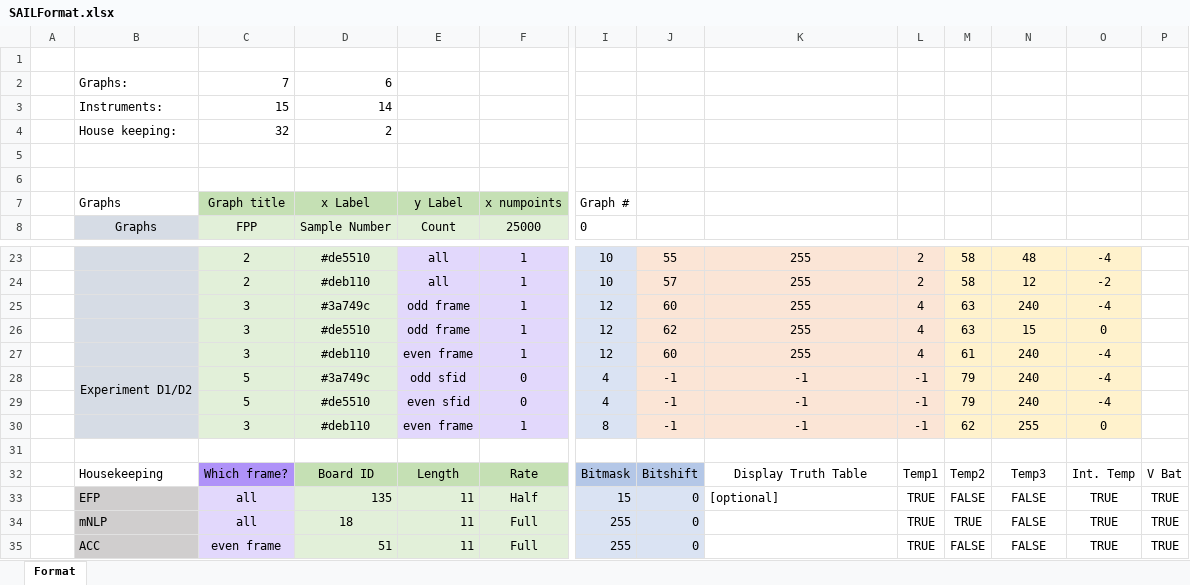
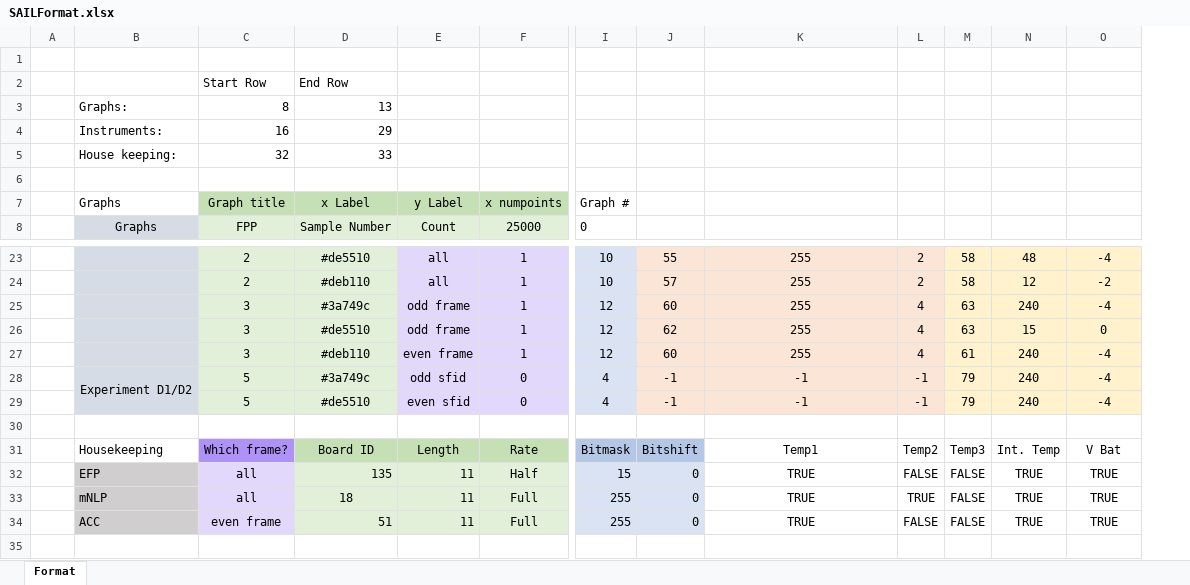
Before and after one commit to yashjain128/vortex_parser, an Excel workbook: lib/SAILFormat.xlsx, sheet Format, drawn as a sheet; only a part is shown, gaps mark what is left out; values as stored, in another font and other column widths than the file's, no borders; removed rows and columns are numbered as before the commit, all else as after; rows hold the shown columns only; the diff names each change by its address in the sheet, - before the commit and + after, or states it on an @@ line.

```diff
--- a/lib/SAILFormat.xlsx (sheet Format)
+++ b/lib/SAILFormat.xlsx (sheet Format)
-column P, rows 32-35: V Bat | TRUE | TRUE | TRUE
-row 2:  | Graphs: | 7 | 6
-row 3:  | Instruments: | 15 | 14
+row 2:  |  | Start Row | End Row
+row 3:  | Graphs: | 8 | 13
+row 4:  | Instruments: | 16 | 29
-D5: 2
+D5: 33
-row 5: (empty)
-row 30:  |  | 3 | #deb110 | even frame | 1 | 8 | -1 | -1 | -1 | 62 | 255 | 0
-K31: Display Truth Table
+K31: Temp1
-L31: Temp1
+L31: Temp2
-M31: Temp2
+M31: Temp3
-N31: Temp3
+N31: Int. Temp
-O31: Int. Temp
+O31: V Bat
-K32: [optional]
+K32: TRUE
-K32 alignment: left
+K32 alignment: center
-L32: TRUE
+L32: FALSE
-N32:N34: FALSE
+N32:N34: TRUE
-K33:K34: (empty)
+K33:K34: TRUE
-M33: TRUE
+M33: FALSE
-L34: TRUE
+L34: FALSE
```
Also changed, not shown: 3 other files.
